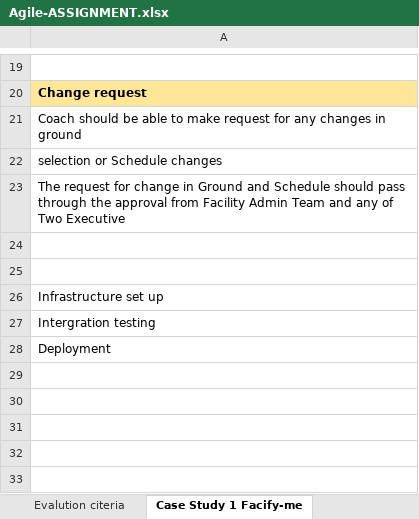
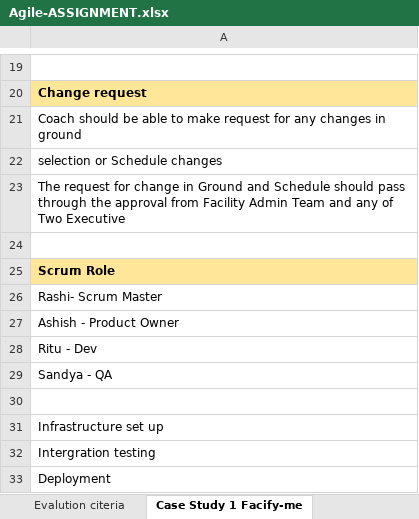
Before and after one commit to Rashi237/BITS_Agile_Assignment, an Excel workbook: Agile-ASSIGNMENT.xlsx, sheet Case Study 1 Facify-me, drawn as a sheet; only a part is shown, gaps mark what is left out; values as stored, in another font and other column widths than the file's, no borders; the diff names each change by its address in the sheet, - before the commit and + after, or states it on an @@ line.

Commit message:
Updated User Stories and Scrum Role

```diff
--- a/Agile-ASSIGNMENT.xlsx (sheet Case Study 1 Facify-me)
+++ b/Agile-ASSIGNMENT.xlsx (sheet Case Study 1 Facify-me)
+row 25: Scrum Role
+row 26: Rashi- Scrum Master
+row 27: Ashish - Product Owner
+row 28: Ritu - Dev
+row 29: Sandya - QA
```
Also changed, not shown: sheet Case Study 1 - User Stories.
